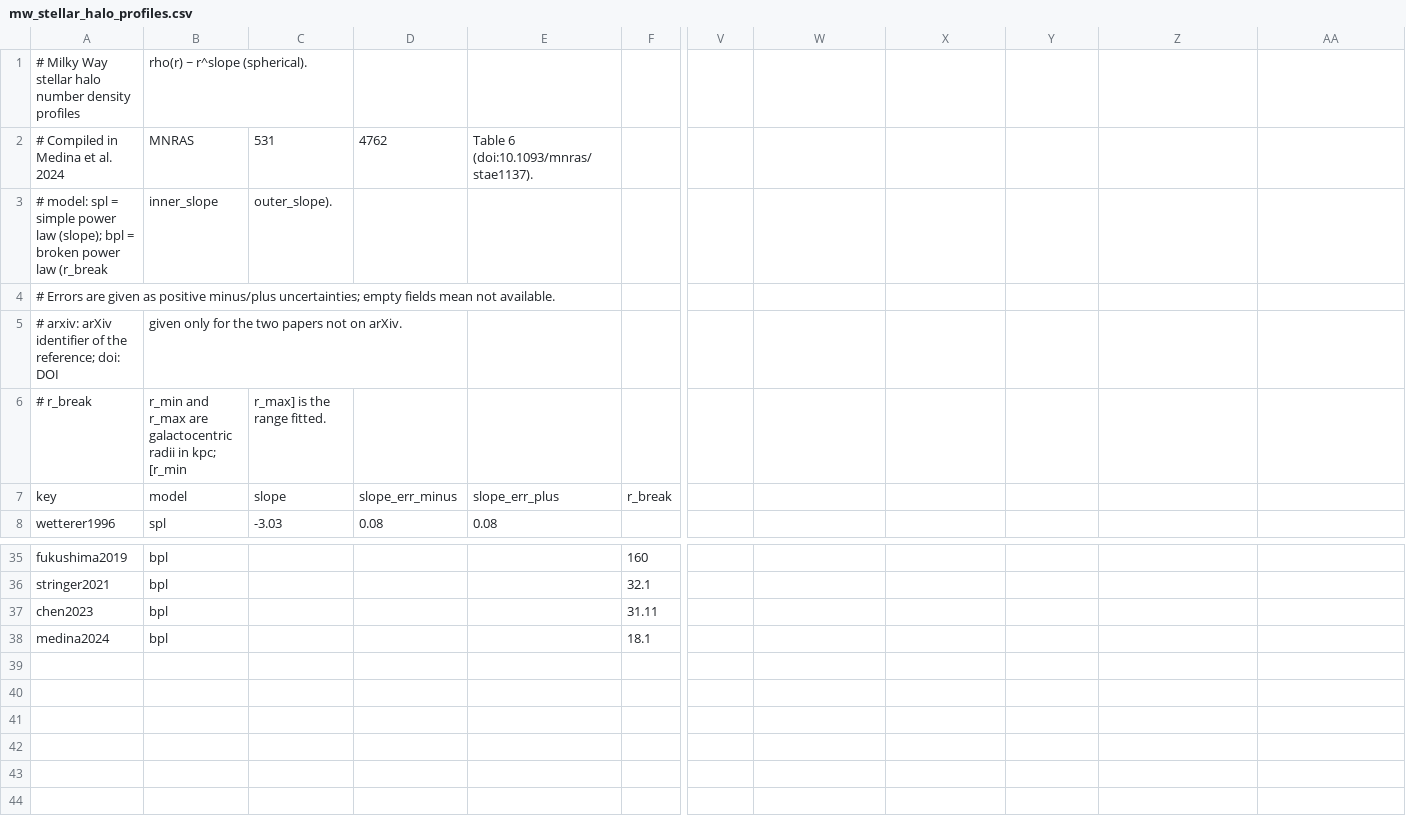
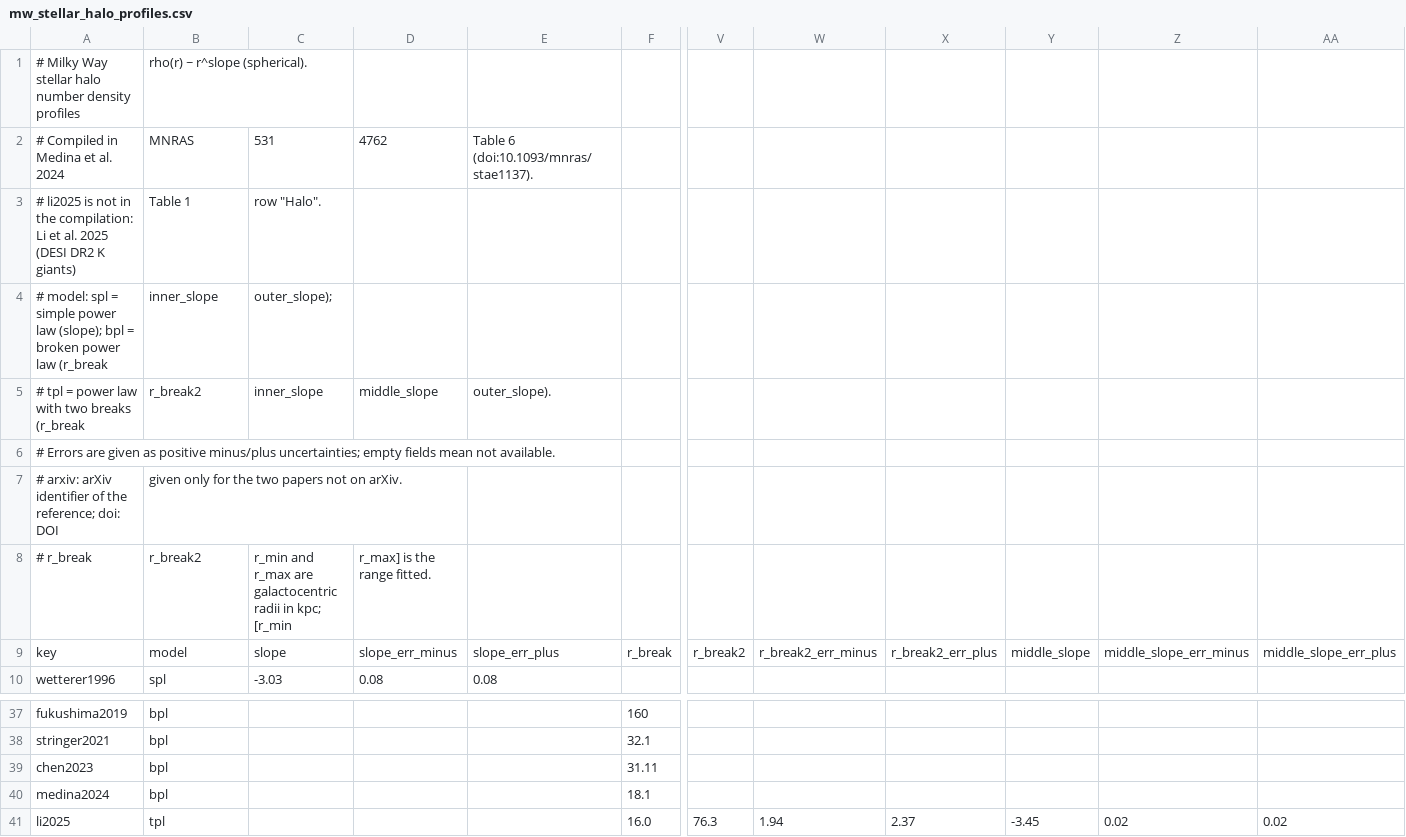
Before and after one commit to jngaravitoc/stracers, a CSV file: src/stracers/data/mw_stellar_halo_profiles.csv, drawn as a sheet; only a part is shown, gaps mark what is left out; addresses are those after the commit; rows hold the shown columns only; the diff names each change by its address in the sheet, - before the commit and + after, or states it on an @@ line.

```diff
--- a/src/stracers/data/mw_stellar_halo_profiles.csv
+++ b/src/stracers/data/mw_stellar_halo_profiles.csv
+row 3: # li2025 is not in the compilation: Li et al. 2025 (DESI DR2 K giants) | Table 1 | row "Halo".
-C4: outer_slope).
+C4: outer_slope);
+row 5: # tpl = power law with two breaks (r_break | r_break2 | inner_slope | middle_slope | outer_slope).
-B8: r_min and r_max are galactocentric radii in kpc; [r_min
+B8: r_break2
-C8: r_max] is the range fitted.
+C8: r_min and r_max are galactocentric radii in kpc; [r_min
-D8: (empty)
+D8: r_max] is the range fitted.
-V9: (empty)
+V9: r_break2
-W9: (empty)
+W9: r_break2_err_minus
-X9: (empty)
+X9: r_break2_err_plus
-Y9: (empty)
+Y9: middle_slope
-Z9: (empty)
+Z9: middle_slope_err_minus
-AA9: (empty)
+AA9: middle_slope_err_plus
+row 41: li2025 | tpl |  |  |  | 16.0 | 76.3 | 1.94 | 2.37 | -3.45 | 0.02 | 0.02
```
Also changed, not shown: 14 other files.
